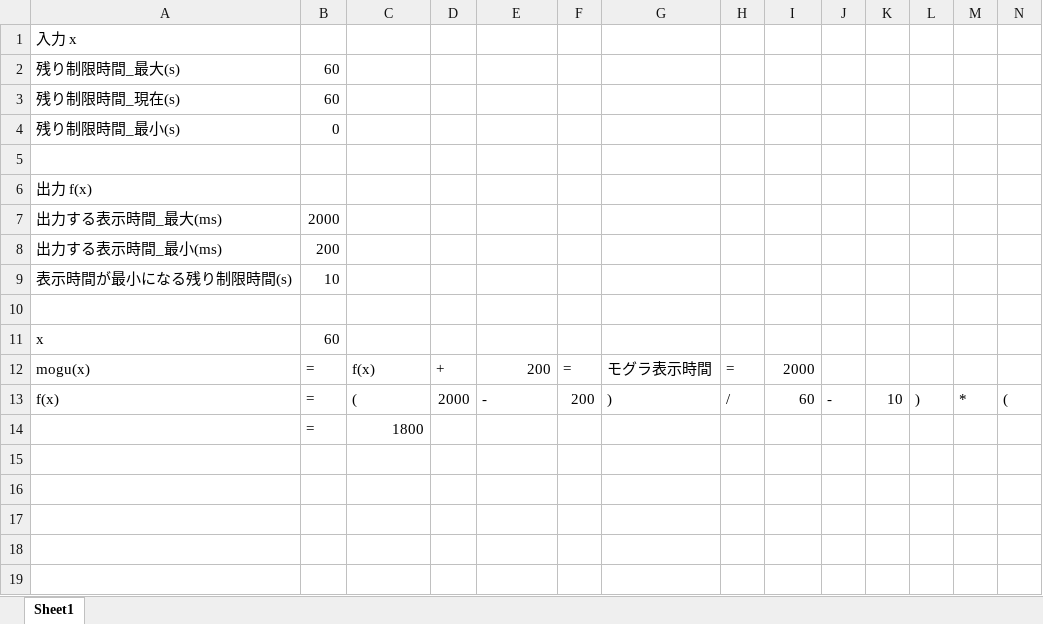
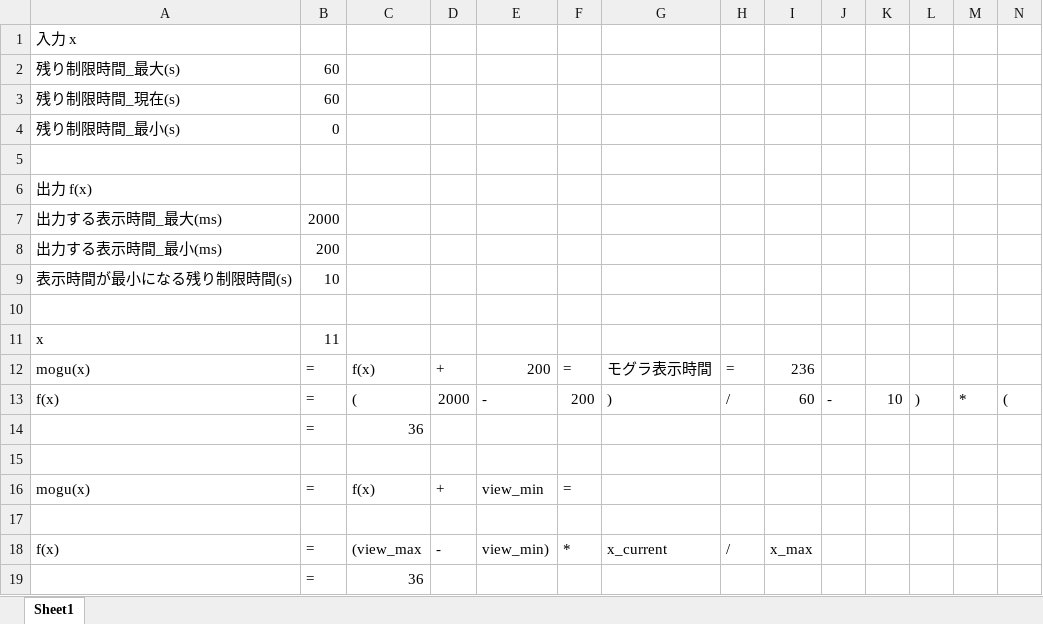
Before and after one commit to hakohumi/comp.train.whack-a-mole, an Excel workbook: 資料/設計書/メモ/モグラ表示時間計算表.xlsx, sheet Sheet1, drawn as a sheet; only a part is shown; values as stored, in another font and other column widths than the file's, no borders; addresses are those after the commit; rows hold the shown columns only; the diff names each change by its address in the sheet, - before the commit and + after, or states it on an @@ line.

Commit message:
モグラ表示時間計算 更新

```diff
--- a/資料/設計書/メモ/モグラ表示時間計算表.xlsx (sheet Sheet1)
+++ b/資料/設計書/メモ/モグラ表示時間計算表.xlsx (sheet Sheet1)
-B11: 60
+B11: 11
-I12: 2000
+I12: 236
+row 14:  | = | 36
-row 15:  | = | 1800
+row 15: (empty)
+row 16: mogu(x) | = | f(x) | + | view_min | =
+row 17: (empty)
+row 18: f(x) | = | (view_max | - | view_min) | * | x_current | / | x_max
+row 19:  | = | 36
```
